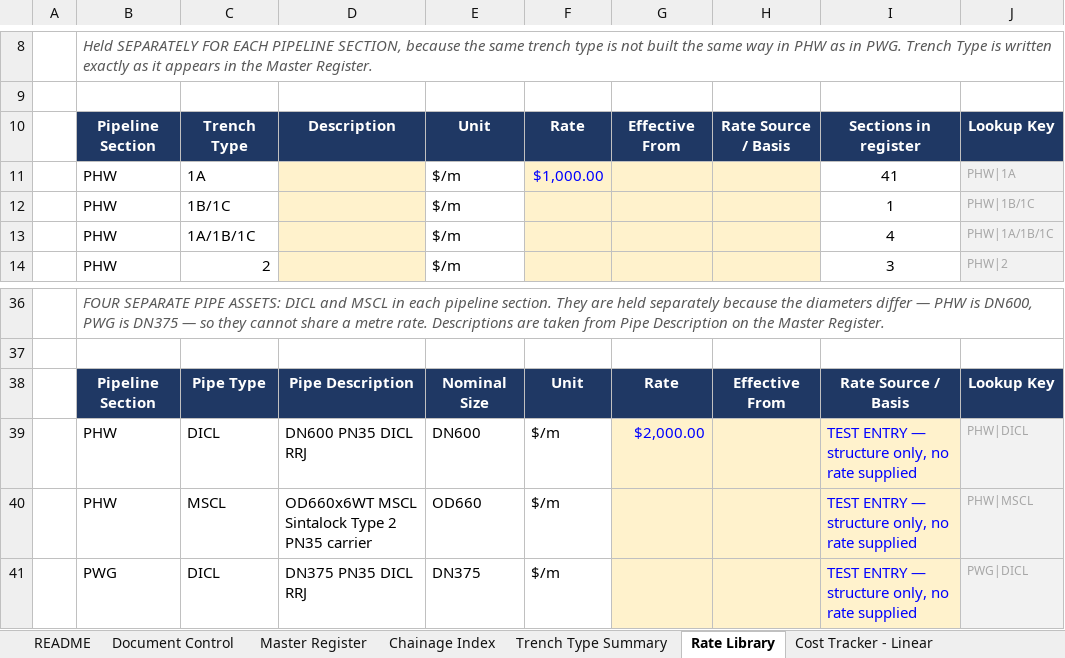
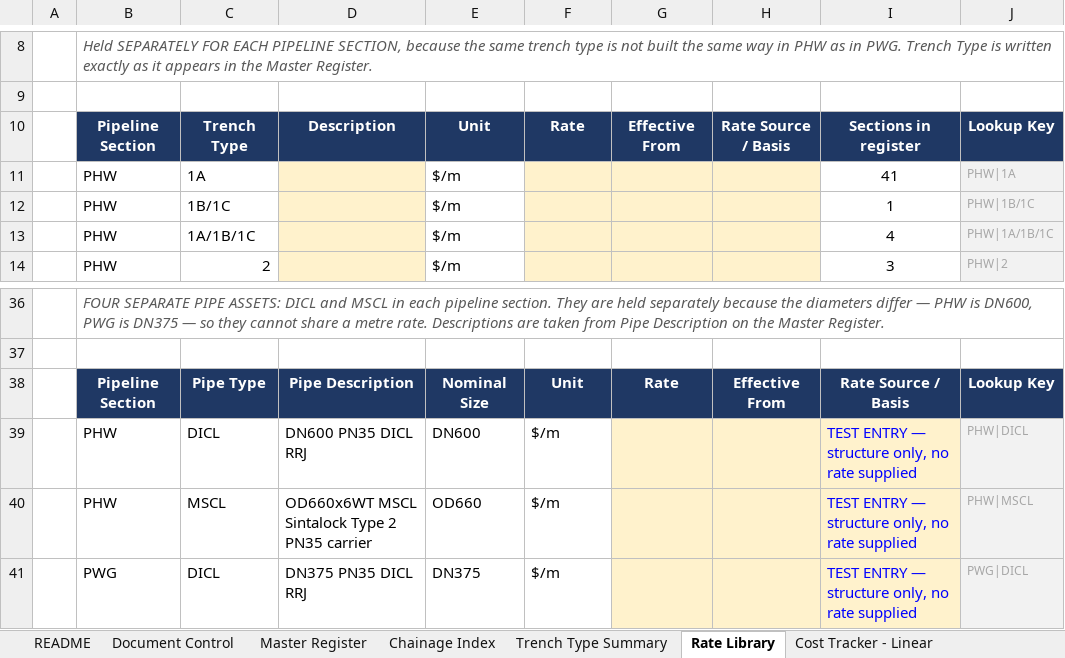
Before and after one commit to dirt3boy47/t2w-asset-register_rev2, an Excel workbook: T2W_Pipeline_Master_Asset_Register.xlsx, sheet Rate Library, drawn as a sheet; only a part is shown, gaps mark what is left out; values as stored, in another font and other column widths than the file's, no borders; the diff names each change by its address in the sheet, - before the commit and + after, or states it on an @@ line.

```diff
--- a/T2W_Pipeline_Master_Asset_Register.xlsx (sheet Rate Library)
+++ b/T2W_Pipeline_Master_Asset_Register.xlsx (sheet Rate Library)
-F11: $1,000.00
+F11: (empty)
-G39: $2,000.00
+G39: (empty)
```
Also changed, not shown: sheet Cost Tracker - Linear, sheet Cost Dashboard, charts or pictures, 2 other files.
